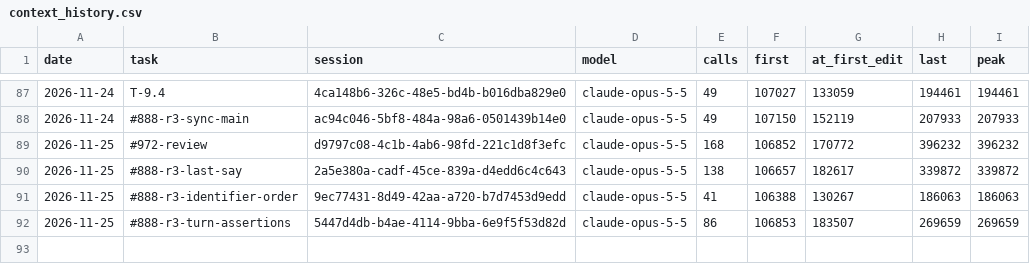
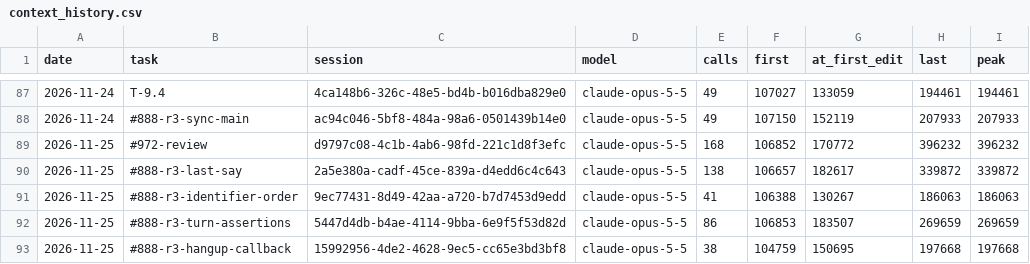
Before and after one commit to Maeximilion/Maex-Voice-Agent, a CSV file: docs/metrics/context_history.csv, drawn as a sheet; only a part is shown, gaps mark what is left out; the diff names each change by its address in the sheet, - before the commit and + after, or states it on an @@ line.

```diff
--- a/docs/metrics/context_history.csv
+++ b/docs/metrics/context_history.csv
+row 93: 2026-11-25 | #888-r3-hangup-callback | 15992956-4de2-4628-9ec5-cc65e3bd3bf8 | claude-opus-5-5 | 38 | 104759 | 150695 | 197668 | 197668
```
Also changed, not shown: docs/metrics/routing_history.csv.
